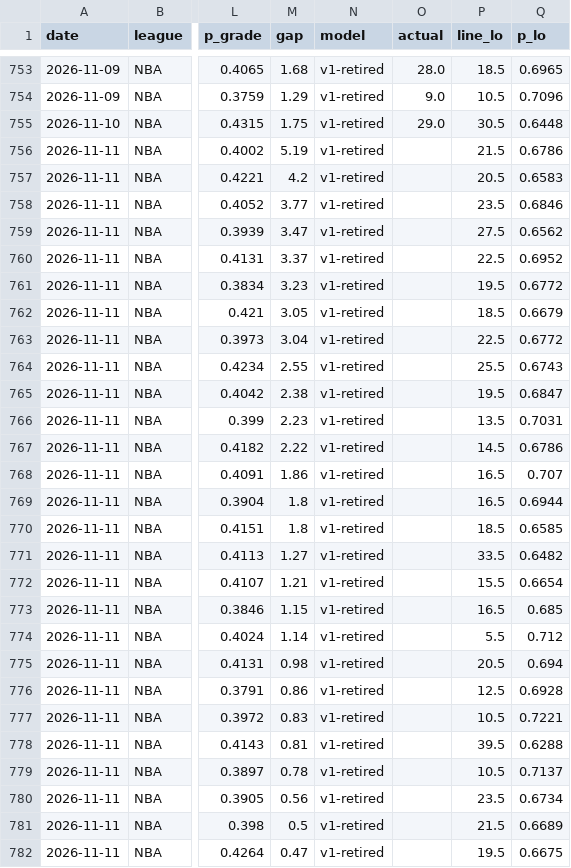
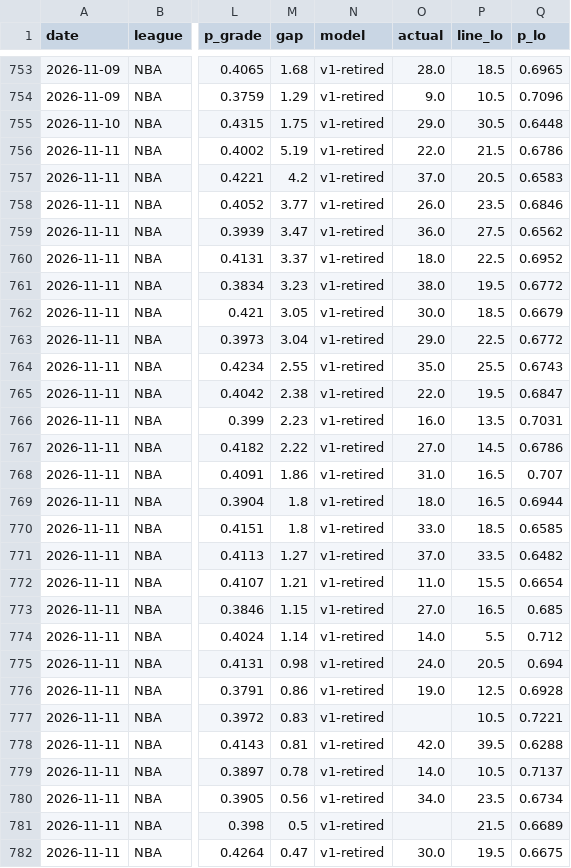
Before and after one commit to azcal/mbm-props, a CSV file: logs/predictions.csv, drawn as a sheet; only a part is shown, gaps mark what is left out; the diff covers the shown part only; the diff names each change by its address in the sheet, - before the commit and + after, or states it on an @@ line.

```diff
--- a/logs/predictions.csv
+++ b/logs/predictions.csv
-O756 (actual): (empty)
+O756 (actual): 22.0
-O757 (actual): (empty)
+O757 (actual): 37.0
-O758 (actual): (empty)
+O758 (actual): 26.0
-O759 (actual): (empty)
+O759 (actual): 36.0
-O760 (actual): (empty)
+O760 (actual): 18.0
-O761 (actual): (empty)
+O761 (actual): 38.0
-O762 (actual): (empty)
+O762 (actual): 30.0
-O763 (actual): (empty)
+O763 (actual): 29.0
-O764 (actual): (empty)
+O764 (actual): 35.0
-O765 (actual): (empty)
+O765 (actual): 22.0
-O766 (actual): (empty)
+O766 (actual): 16.0
-O767 (actual): (empty)
+O767 (actual): 27.0
-O768 (actual): (empty)
+O768 (actual): 31.0
-O769 (actual): (empty)
+O769 (actual): 18.0
-O770 (actual): (empty)
+O770 (actual): 33.0
-O771 (actual): (empty)
+O771 (actual): 37.0
-O772 (actual): (empty)
+O772 (actual): 11.0
-O773 (actual): (empty)
+O773 (actual): 27.0
-O774 (actual): (empty)
+O774 (actual): 14.0
-O775 (actual): (empty)
+O775 (actual): 24.0
-O776 (actual): (empty)
+O776 (actual): 19.0
-O778 (actual): (empty)
+O778 (actual): 42.0
-O779 (actual): (empty)
+O779 (actual): 14.0
-O780 (actual): (empty)
+O780 (actual): 34.0
-O782 (actual): (empty)
+O782 (actual): 30.0
```
Also changed, not shown: 6 added rows, 2 removed rows and 38 edited cells elsewhere in this file, logs/injuries.csv, 2 other files.
